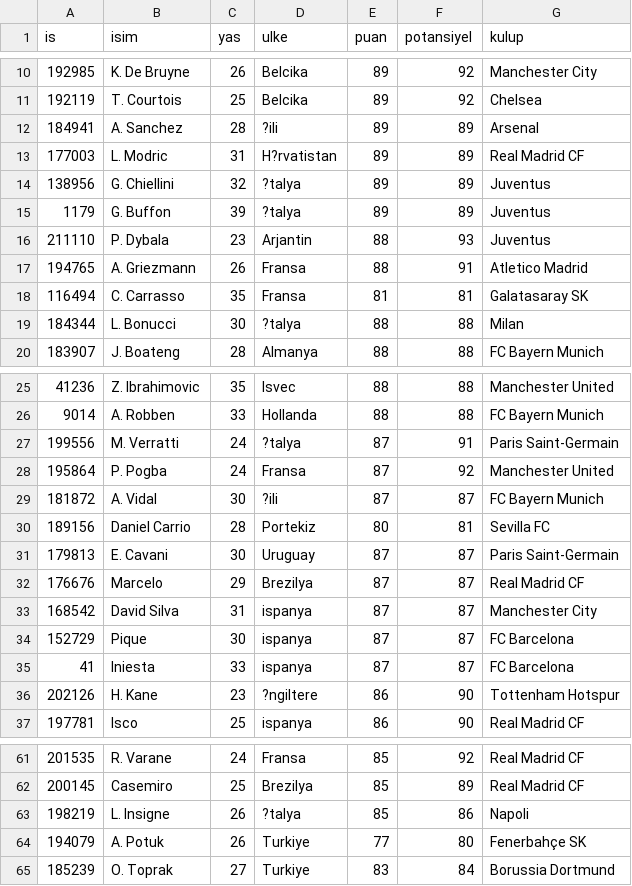
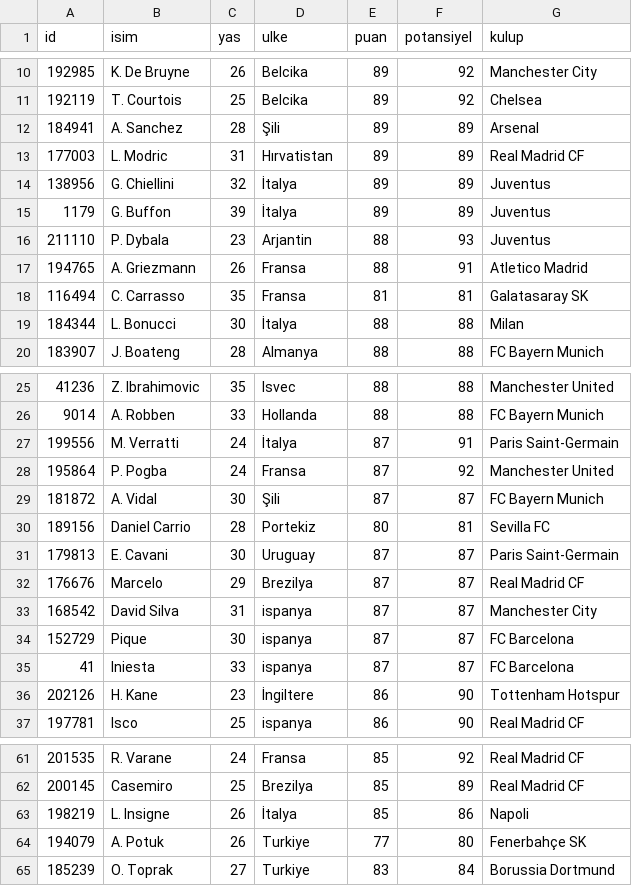
Before and after one commit to karton-project/marti, a CSV file: dataset/csv-tr/football.csv, drawn as a sheet; only a part is shown, gaps mark what is left out; the diff names each change by its address in the sheet, - before the commit and + after, or states it on an @@ line.

```diff
--- a/dataset/csv-tr/football.csv
+++ b/dataset/csv-tr/football.csv
-A1: is
+A1: id
-D12 (ulke): ?ili
+D12 (ulke): Şili
-D13 (ulke): H?rvatistan
+D13 (ulke): Hırvatistan
-D14:D15 (ulke): ?talya
+D14:D15 (ulke): İtalya
-D19 (ulke): ?talya
+D19 (ulke): İtalya
-D27 (ulke): ?talya
+D27 (ulke): İtalya
-D29 (ulke): ?ili
+D29 (ulke): Şili
-D36 (ulke): ?ngiltere
+D36 (ulke): İngiltere
-D63 (ulke): ?talya
+D63 (ulke): İtalya
```
Also changed, not shown: 1 other file.
